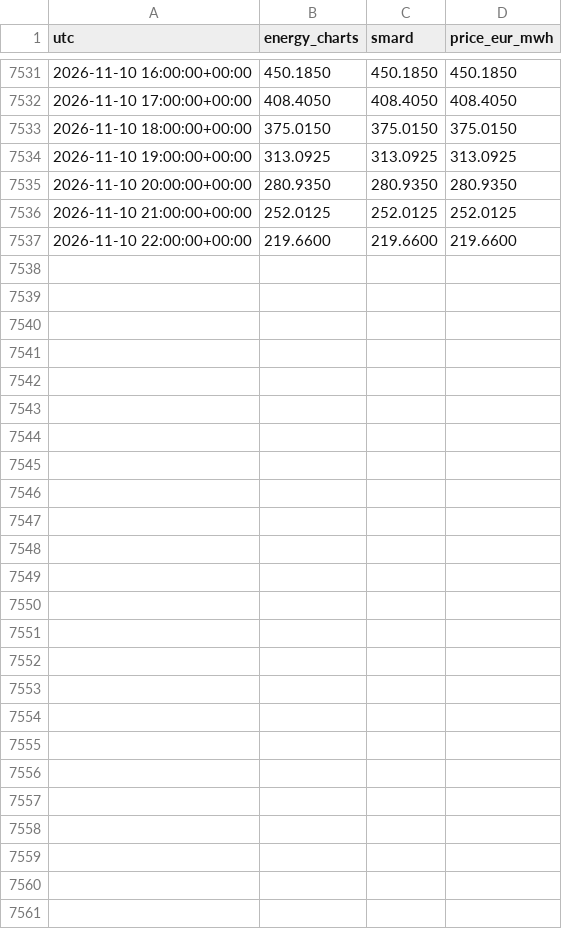
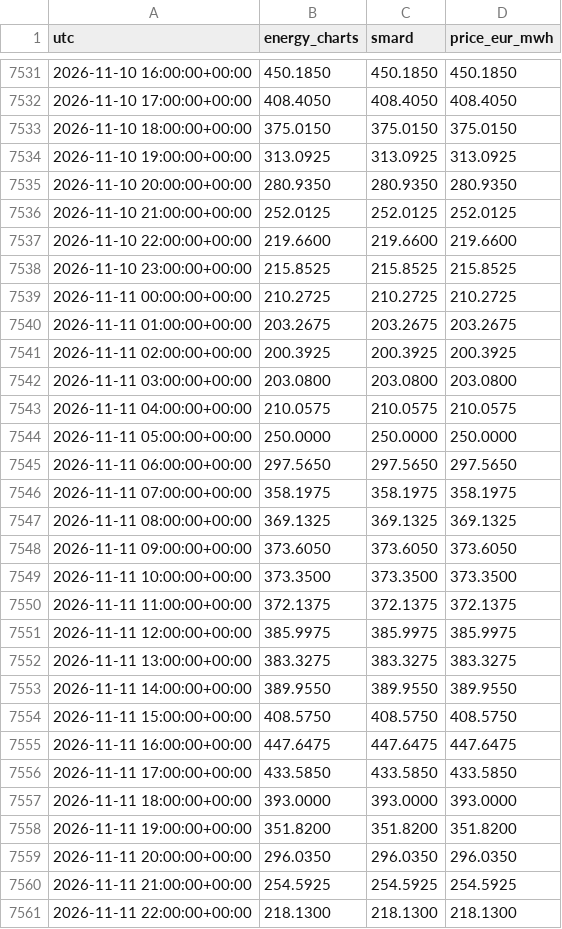
Before and after one commit to Kartgithub6/hexos-energy-optimization, a CSV file: data/feed/de_lu_day_ahead.csv, drawn as a sheet; only a part is shown, gaps mark what is left out; the diff names each change by its address in the sheet, - before the commit and + after, or states it on an @@ line.

```diff
--- a/data/feed/de_lu_day_ahead.csv
+++ b/data/feed/de_lu_day_ahead.csv
+row 7538: 2026-11-10 23:00:00+00:00 | 215.8525 | 215.8525 | 215.8525
+row 7539: 2026-11-11 00:00:00+00:00 | 210.2725 | 210.2725 | 210.2725
+row 7540: 2026-11-11 01:00:00+00:00 | 203.2675 | 203.2675 | 203.2675
+row 7541: 2026-11-11 02:00:00+00:00 | 200.3925 | 200.3925 | 200.3925
+row 7542: 2026-11-11 03:00:00+00:00 | 203.0800 | 203.0800 | 203.0800
+row 7543: 2026-11-11 04:00:00+00:00 | 210.0575 | 210.0575 | 210.0575
+row 7544: 2026-11-11 05:00:00+00:00 | 250.0000 | 250.0000 | 250.0000
+row 7545: 2026-11-11 06:00:00+00:00 | 297.5650 | 297.5650 | 297.5650
+row 7546: 2026-11-11 07:00:00+00:00 | 358.1975 | 358.1975 | 358.1975
+row 7547: 2026-11-11 08:00:00+00:00 | 369.1325 | 369.1325 | 369.1325
+row 7548: 2026-11-11 09:00:00+00:00 | 373.6050 | 373.6050 | 373.6050
+row 7549: 2026-11-11 10:00:00+00:00 | 373.3500 | 373.3500 | 373.3500
+row 7550: 2026-11-11 11:00:00+00:00 | 372.1375 | 372.1375 | 372.1375
+row 7551: 2026-11-11 12:00:00+00:00 | 385.9975 | 385.9975 | 385.9975
+row 7552: 2026-11-11 13:00:00+00:00 | 383.3275 | 383.3275 | 383.3275
+row 7553: 2026-11-11 14:00:00+00:00 | 389.9550 | 389.9550 | 389.9550
+row 7554: 2026-11-11 15:00:00+00:00 | 408.5750 | 408.5750 | 408.5750
+row 7555: 2026-11-11 16:00:00+00:00 | 447.6475 | 447.6475 | 447.6475
+row 7556: 2026-11-11 17:00:00+00:00 | 433.5850 | 433.5850 | 433.5850
+row 7557: 2026-11-11 18:00:00+00:00 | 393.0000 | 393.0000 | 393.0000
+row 7558: 2026-11-11 19:00:00+00:00 | 351.8200 | 351.8200 | 351.8200
+row 7559: 2026-11-11 20:00:00+00:00 | 296.0350 | 296.0350 | 296.0350
+row 7560: 2026-11-11 21:00:00+00:00 | 254.5925 | 254.5925 | 254.5925
+row 7561: 2026-11-11 22:00:00+00:00 | 218.1300 | 218.1300 | 218.1300
```
Also changed, not shown: data/feed/munich_weather.csv, 1 other file.
